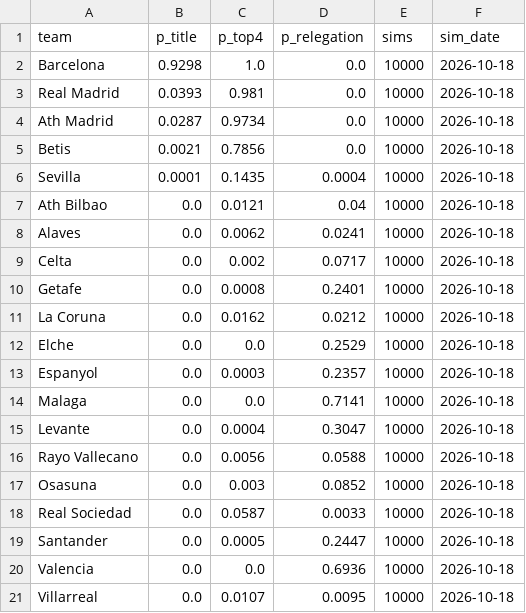
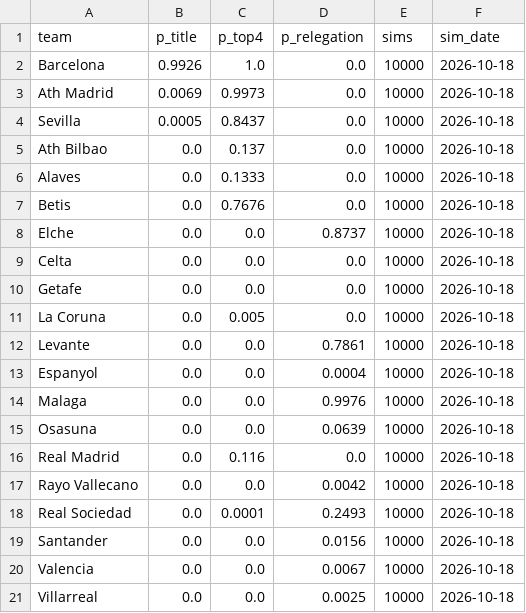
Before and after one commit to nepalanurag/goal-difference, a CSV file: data/odds_laliga.csv, drawn as a sheet.

```diff
--- a/data/odds_laliga.csv
+++ b/data/odds_laliga.csv
@@ -1,21 +1,21 @@
 team,p_title,p_top4,p_relegation,sims,sim_date
-Barcelona,0.9298,1.0,0.0,10000,2026-10-18
-Real Madrid,0.0393,0.981,0.0,10000,2026-10-18
-Ath Madrid,0.0287,0.9734,0.0,10000,2026-10-18
-Betis,0.0021,0.7856,0.0,10000,2026-10-18
-Sevilla,0.0001,0.1435,0.0004,10000,2026-10-18
-Ath Bilbao,0.0,0.0121,0.04,10000,2026-10-18
-Alaves,0.0,0.0062,0.0241,10000,2026-10-18
-Celta,0.0,0.002,0.0717,10000,2026-10-18
-Getafe,0.0,0.0008,0.2401,10000,2026-10-18
-La Coruna,0.0,0.0162,0.0212,10000,2026-10-18
-Elche,0.0,0.0,0.2529,10000,2026-10-18
-Espanyol,0.0,0.0003,0.2357,10000,2026-10-18
-Malaga,0.0,0.0,0.7141,10000,2026-10-18
-Levante,0.0,0.0004,0.3047,10000,2026-10-18
-Rayo Vallecano,0.0,0.0056,0.0588,10000,2026-10-18
-Osasuna,0.0,0.003,0.0852,10000,2026-10-18
-Real Sociedad,0.0,0.0587,0.0033,10000,2026-10-18
-Santander,0.0,0.0005,0.2447,10000,2026-10-18
-Valencia,0.0,0.0,0.6936,10000,2026-10-18
-Villarreal,0.0,0.0107,0.0095,10000,2026-10-18
+Barcelona,0.9926,1.0,0.0,10000,2026-10-18
+Ath Madrid,0.0069,0.9973,0.0,10000,2026-10-18
+Sevilla,0.0005,0.8437,0.0,10000,2026-10-18
+Ath Bilbao,0.0,0.137,0.0,10000,2026-10-18
+Alaves,0.0,0.1333,0.0,10000,2026-10-18
+Betis,0.0,0.7676,0.0,10000,2026-10-18
+Elche,0.0,0.0,0.8737,10000,2026-10-18
+Celta,0.0,0.0,0.0,10000,2026-10-18
+Getafe,0.0,0.0,0.0,10000,2026-10-18
+La Coruna,0.0,0.005,0.0,10000,2026-10-18
+Levante,0.0,0.0,0.7861,10000,2026-10-18
+Espanyol,0.0,0.0,0.0004,10000,2026-10-18
+Malaga,0.0,0.0,0.9976,10000,2026-10-18
+Osasuna,0.0,0.0,0.0639,10000,2026-10-18
+Real Madrid,0.0,0.116,0.0,10000,2026-10-18
+Rayo Vallecano,0.0,0.0,0.0042,10000,2026-10-18
+Real Sociedad,0.0,0.0001,0.2493,10000,2026-10-18
+Santander,0.0,0.0,0.0156,10000,2026-10-18
+Valencia,0.0,0.0,0.0067,10000,2026-10-18
+Villarreal,0.0,0.0,0.0025,10000,2026-10-18
```
Also changed, not shown: data/odds_pl.csv, 31 other files.
